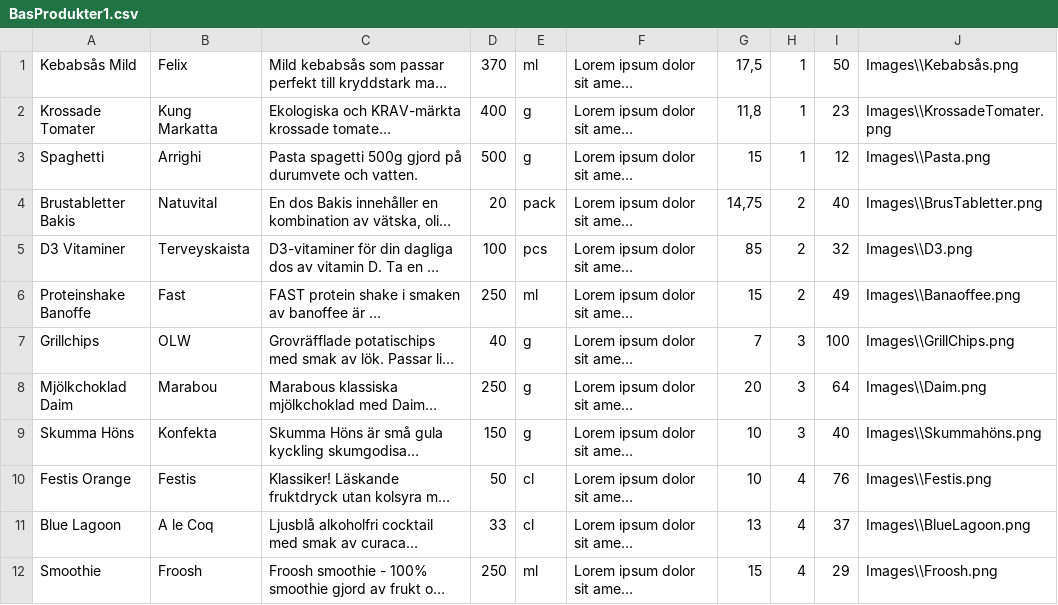
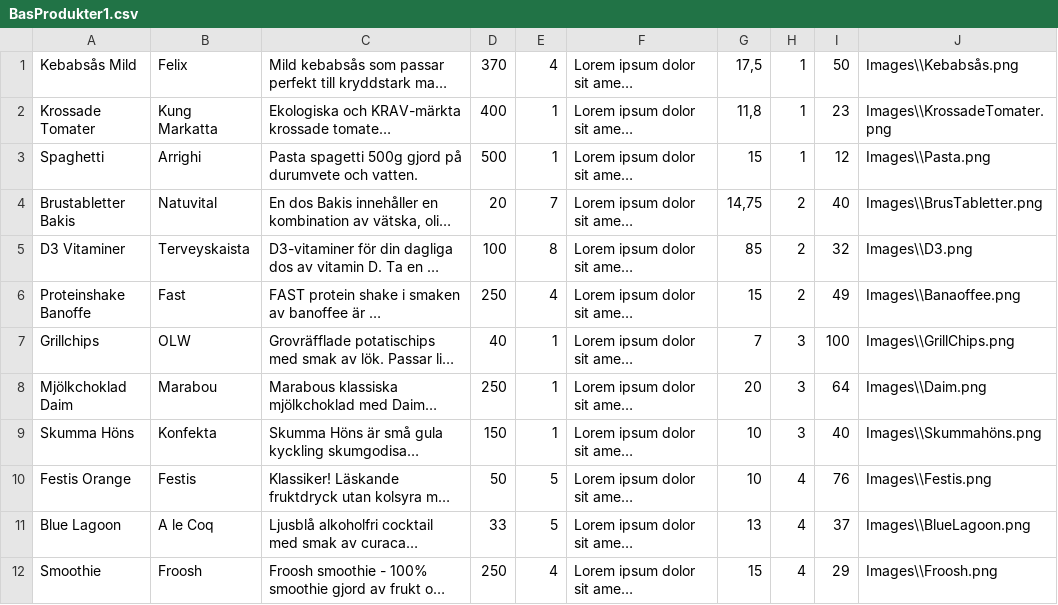
Before and after one commit to PUVSNV21-KVALIT21/Grupp4, a CSV file: HakimLivs/Data/BasProdukter1.csv, drawn as a sheet; long unchanged cells end in …; the diff names each change by its address in the sheet, - before the commit and + after, or states it on an @@ line.

```diff
--- a/HakimLivs/Data/BasProdukter1.csv
+++ b/HakimLivs/Data/BasProdukter1.csv
-E1: ml
+E1: 4
-E2:E3: g
+E2:E3: 1
-E4: pack
+E4: 7
-E5: pcs
+E5: 8
-E6: ml
+E6: 4
-E7:E9: g
+E7:E9: 1
-E10:E11: cl
+E10:E11: 5
-E12: ml
+E12: 4
```
Also changed, not shown: 10 other files.
